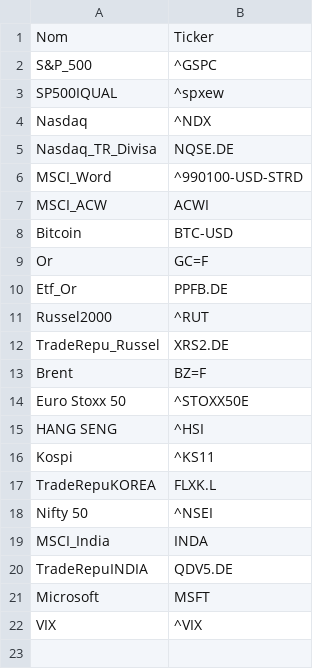
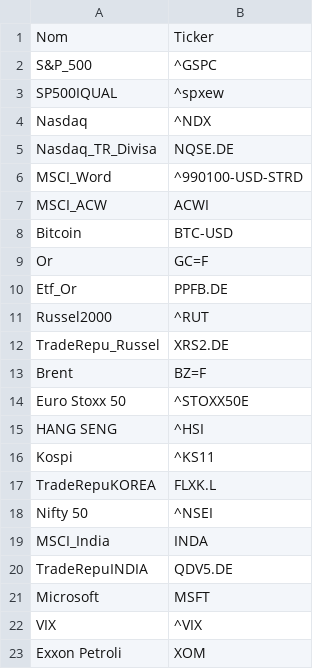
Before and after one commit to QuimEsc/ProvesInicials, a CSV file: llista_tickers.csv, drawn as a sheet; the diff names each change by its address in the sheet, - before the commit and + after, or states it on an @@ line.

Commit message:
Actualizar llista_tickers.csv

```diff
--- a/llista_tickers.csv
+++ b/llista_tickers.csv
+row 23: Exxon Petroli | XOM
```
